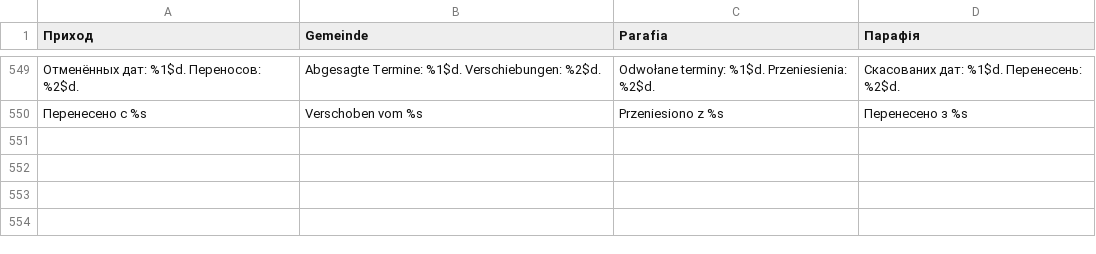
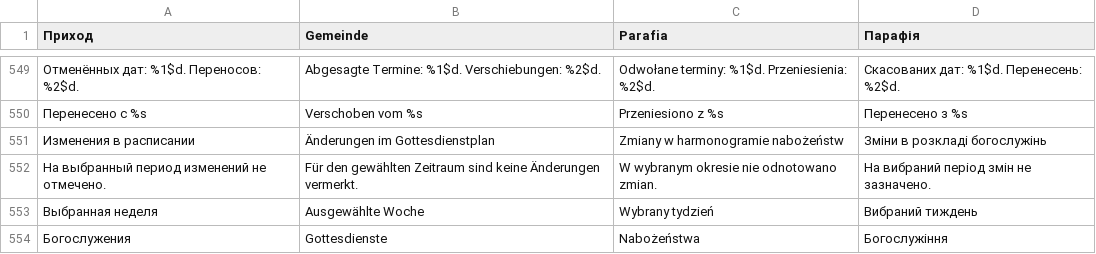
Before and after one commit to VAtapin/Orthodox, a TSV file: scripts/translations.tsv, drawn as a sheet; only a part is shown, gaps mark what is left out; the diff names each change by its address in the sheet, - before the commit and + after, or states it on an @@ line.

```diff
--- a/scripts/translations.tsv
+++ b/scripts/translations.tsv
+row 551: Изменения в расписании | Änderungen im Gottesdienstplan | Zmiany w harmonogramie nabożeństw | Зміни в розкладі богослужінь
+row 552: На выбранный период изменений не отмечено. | Für den gewählten Zeitraum sind keine Änderungen vermerkt. | W wybranym okresie nie odnotowano zmian. | На вибраний період змін не зазначено.
+row 553: Выбранная неделя | Ausgewählte Woche | Wybrany tydzień | Вибраний тиждень
+row 554: Богослужения | Gottesdienste | Nabożeństwa | Богослужіння
```
Also changed, not shown: 41 other files.
